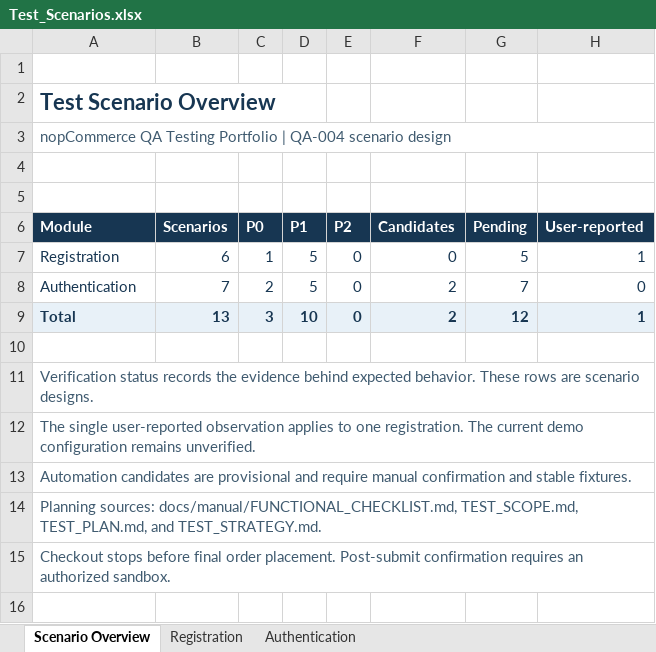
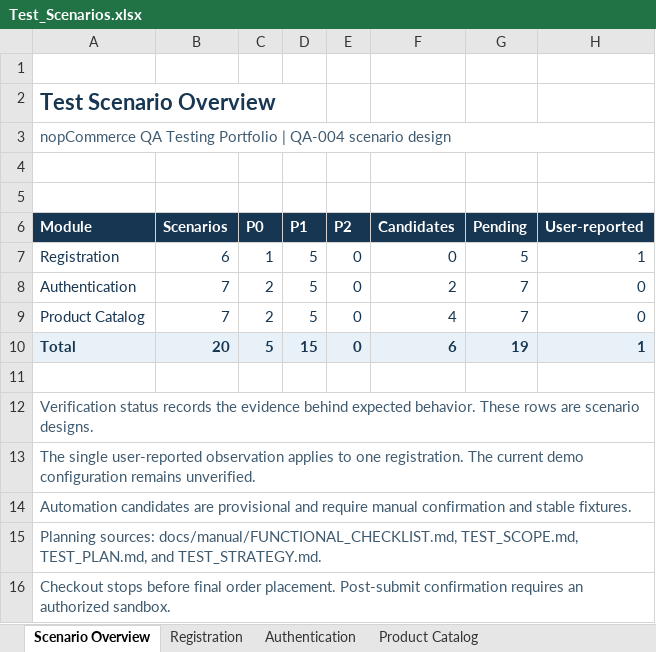
Before and after one commit to phuctan153/nopcommerce-qa, an Excel workbook: docs/test-cases/Test_Scenarios.xlsx, sheet Scenario Overview, drawn as a sheet; values as stored, in another font and other column widths than the file's, no borders; table styles not drawn; addresses are those after the commit; the diff names each change by its address in the sheet, - before the commit and + after, or states it on an @@ line.

Commit message:
test: add QA-004 product catalog scenarios

```diff
--- a/docs/test-cases/Test_Scenarios.xlsx (sheet Scenario Overview)
+++ b/docs/test-cases/Test_Scenarios.xlsx (sheet Scenario Overview)
+sheet tab: Product Catalog
+row 9: Product Catalog | 7 | 2 | 5 | 0 | 4 | 7 | 0
-B10 (Scenarios): 13
+B10 (Scenarios): 20
-C10 (P0): 3
+C10 (P0): 5
-D10 (P1): 10
+D10 (P1): 15
-F10 (Candidates): 2
+F10 (Candidates): 6
-G10 (Pending): 12
+G10 (Pending): 19
```
Also changed, not shown: formulas that keep their value.
